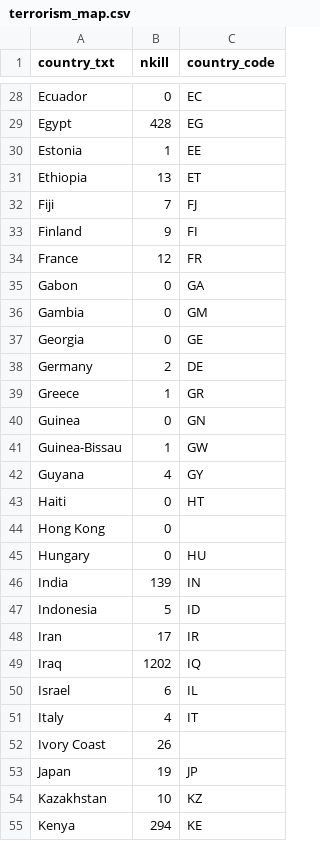
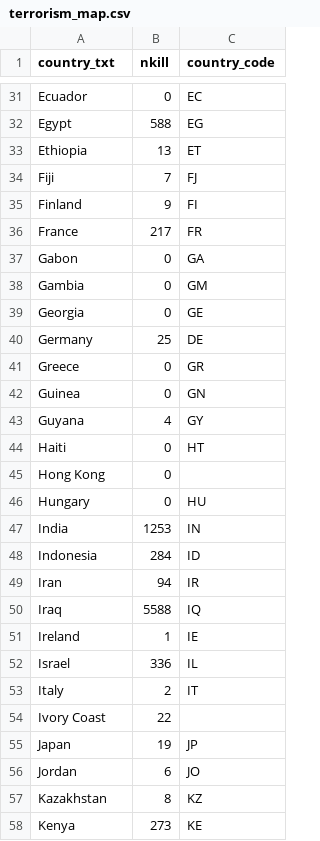
Before and after one commit to marco2012/GlobalTerrorism, a CSV file: static/data/terrorism_map.csv, drawn as a sheet; only a part is shown, gaps mark what is left out; removed rows and columns are numbered as before the commit, all else as after; the diff covers the shown part only; the diff names each change by its address in the sheet, - before the commit and + after, or states it on an @@ line.

```diff
--- a/static/data/terrorism_map.csv
+++ b/static/data/terrorism_map.csv
-B32 (nkill): 428
+B32 (nkill): 588
-row 30: Estonia | 1 | EE
-B36 (nkill): 12
+B36 (nkill): 217
-B40 (nkill): 2
+B40 (nkill): 25
-B41 (nkill): 1
+B41 (nkill): 0
-row 41: Guinea-Bissau | 1 | GW
-B47 (nkill): 139
+B47 (nkill): 1253
-B48 (nkill): 5
+B48 (nkill): 284
-B49 (nkill): 17
+B49 (nkill): 94
-B50 (nkill): 1202
+B50 (nkill): 5588
+row 51: Ireland | 1 | IE
-B52 (nkill): 6
+B52 (nkill): 336
-B53 (nkill): 4
+B53 (nkill): 2
-B54 (nkill): 26
+B54 (nkill): 22
+row 56: Jordan | 6 | JO
-B57 (nkill): 10
+B57 (nkill): 8
-B58 (nkill): 294
+B58 (nkill): 273
```
Also changed, not shown: 14 added rows, 6 removed rows and 56 edited cells elsewhere in this file, static/data/barchart_data.csv, 10 other files.
